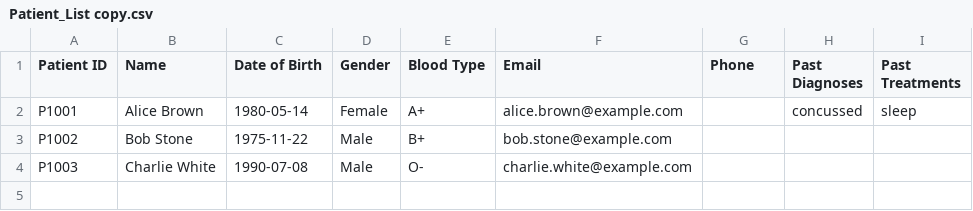
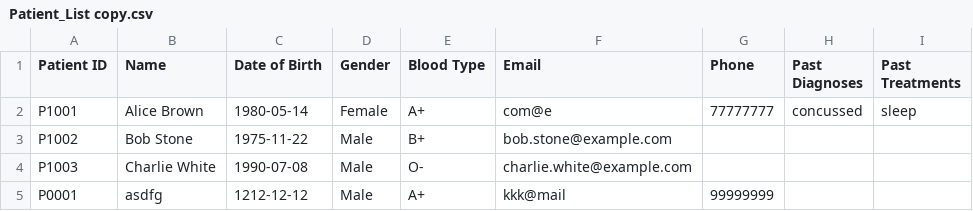
Before and after one commit to keechongwei/SC2002, a CSV file: Patient_List copy.csv, drawn as a sheet.

Commit message:
edited patient registration

```diff
--- a/Patient_List copy.csv
+++ b/Patient_List copy.csv
@@ -1,4 +1,5 @@
 Patient ID;Name;Date of Birth;Gender;Blood Type;Email;Phone;Past Diagnoses;Past Treatments
-P1001;Alice Brown;1980-05-14;Female;A+;alice.brown@example.com;;concussed;sleep
+P1001;Alice Brown;1980-05-14;Female;A+;com@e;77777777;concussed;sleep
 P1002;Bob Stone;1975-11-22;Male;B+;bob.stone@example.com;;;
 P1003;Charlie White;1990-07-08;Male;O-;charlie.white@example.com;;;
+P0001;asdfg;1212-12-12;Male;A+;kkk@mail;99999999;;
```
Also changed, not shown: 3 other files.
